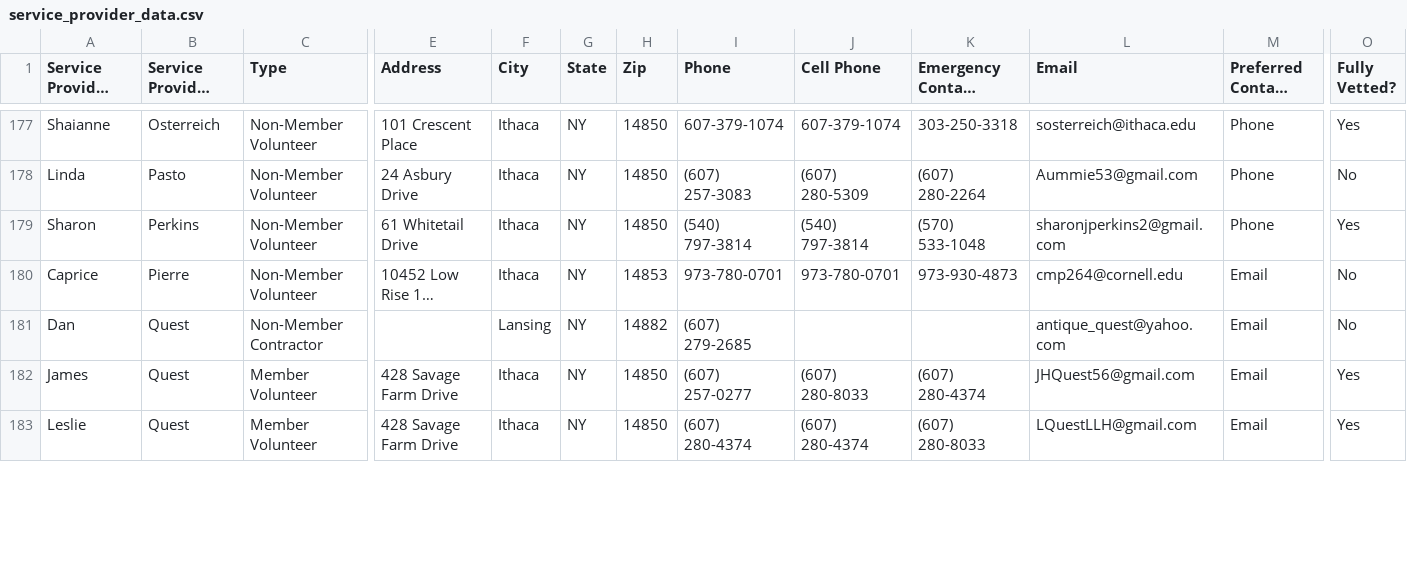
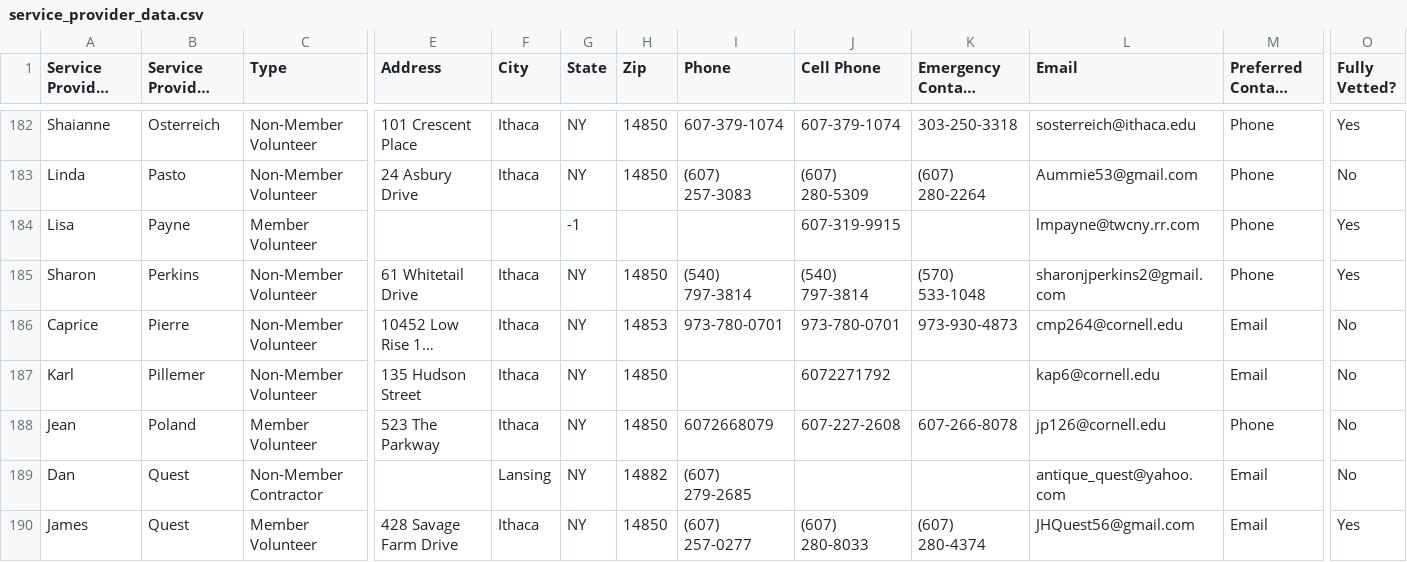
Before and after one commit to cornellh4i/love-living-at-home, a CSV file: app/data/in/club_express_exports/service_provider_data.csv, drawn as a sheet; only a part is shown, gaps mark what is left out; the shorter side is filled out with more unchanged rows; long unchanged cells end in …; rows hold the shown columns only; the diff covers the shown part only; the diff names each change by its address in the sheet, - before the commit and + after, or states it on an @@ line.

```diff
--- a/app/data/in/club_express_exports/service_provider_data.csv
+++ b/app/data/in/club_express_exports/service_provider_data.csv
+row 184: Lisa | Payne | Member Volunteer |  |  | -1 |  |  | 607-319-9915 |  | lmpayne@twcny.rr.com | Phone | Yes
+row 187: Karl | Pillemer | Non-Member Volunteer | 135 Hudson Street | Ithaca | NY | 14850 |  | 6072271792 |  | kap6@cornell.edu | Email | No
+row 188: Jean | Poland | Member Volunteer | 523 The Parkway | Ithaca | NY | 14850 | 6072668079 | 607-227-2608 | 607-266-8078 | jp126@cornell.edu | Phone | No
```
Also changed, not shown: 5 added rows and 11 edited cells elsewhere in this file, app/data/in/club_express_exports/additional_contact_data.csv, app/data/in/club_express_exports/members_including_metro_area_data.csv, 36 other files.
